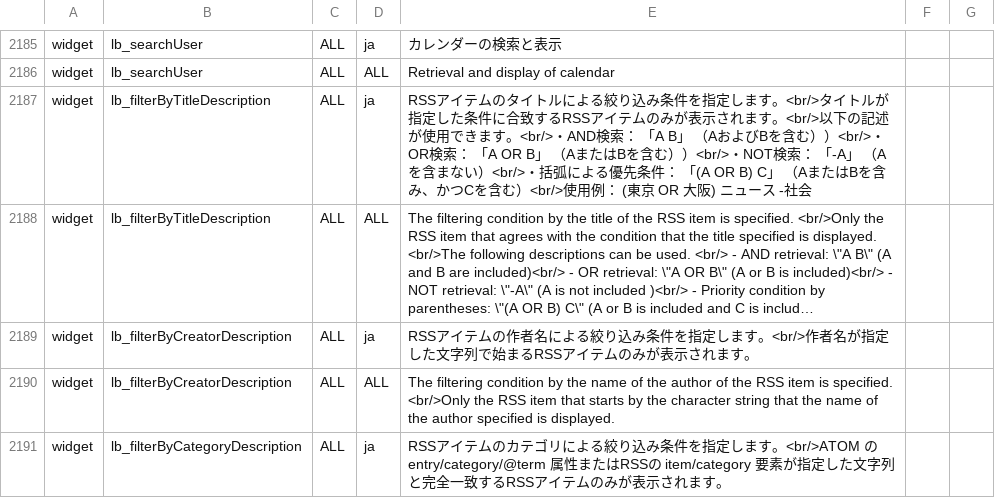
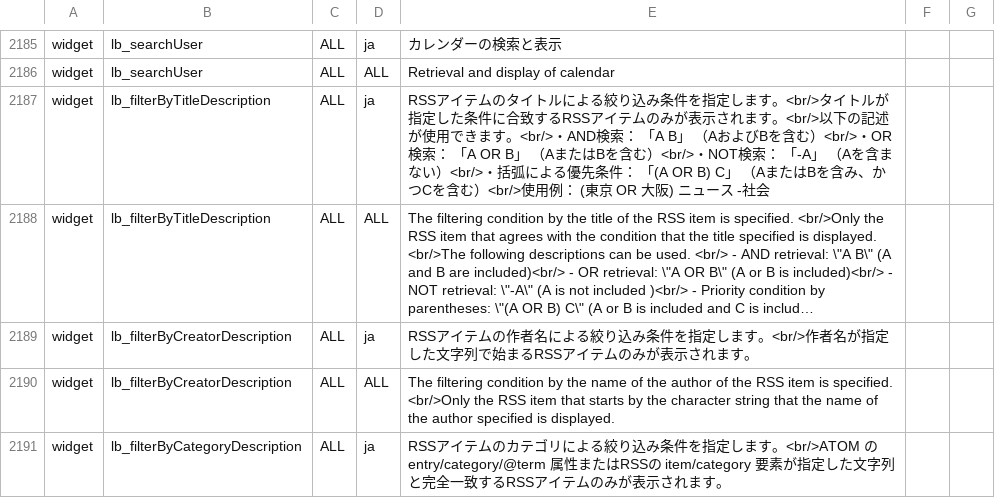
Before and after one commit to infoScoop/infoscoop, a CSV file: src/initdb/data/i18n/import.csv, drawn as a sheet; only a part is shown, gaps mark what is left out; long unchanged cells end in …; the diff names each change by its address in the sheet, - before the commit and + after, or states it on an @@ line.

Commit message:
Fixed Issue 13:  The explanation of the filter of RSS Widget is wrong, a close parenthesis is double.
git-svn-id: https://infoscoop.googlecode.com/svn/trunk@29 d4e23b88-c782-11de-b6dc-25c59a28ecba

```diff
--- a/src/initdb/data/i18n/import.csv
+++ b/src/initdb/data/i18n/import.csv
-E2187: …を含む））<br/>・OR検索： 「A OR B」 （AまたはBを含む））<br/>・NOT…
+E2187: …を含む）<br/>・OR検索： 「A OR B」 （AまたはBを含む）<br/>・NOT…
```
